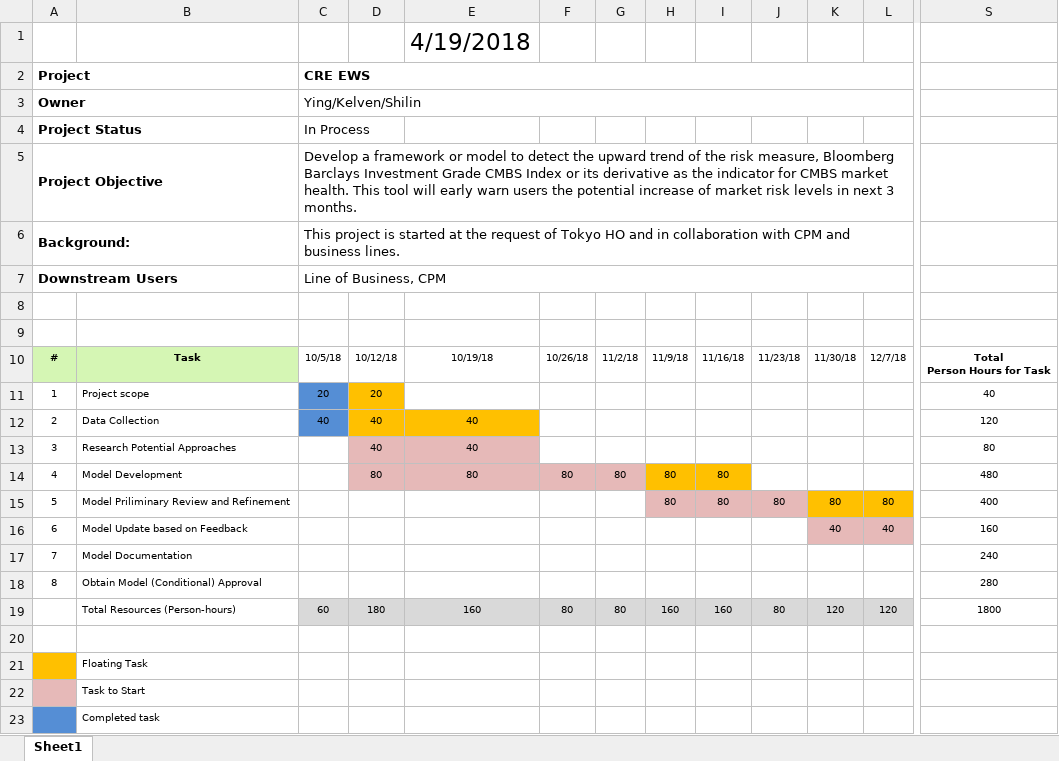
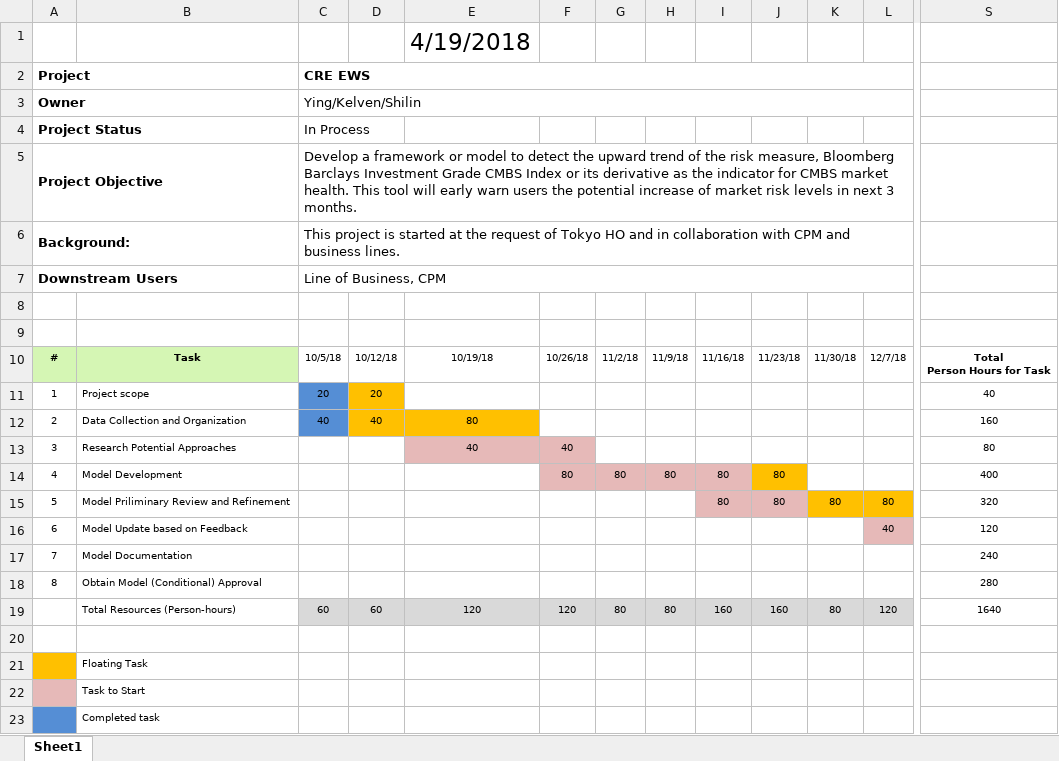
Before and after one commit to ShilinZhuu/hello-world, an Excel workbook: CRE EW Gantt Chart.xlsx, sheet Sheet1, drawn as a sheet; only a part is shown, gaps mark what is left out; values as stored, in another font and other column widths than the file's, no borders; charts and pictures not drawn; the diff names each change by its address in the sheet, - before the commit and + after, or states it on an @@ line.

Commit message:
Add files via upload

```diff
--- a/CRE EW Gantt Chart.xlsx (sheet Sheet1)
+++ b/CRE EW Gantt Chart.xlsx (sheet Sheet1)
-B12: Data Collection
+B12: Data Collection and Organization
-E12: 40
+E12: 80
-S12: 120
+S12: 160
-D13: 40
+D13: (empty)
-D13 fill: #E6B9B8
+D13 fill: none
-F13: (empty)
+F13: 40
-F13 fill: none
+F13 fill: #E6B9B8
-D14: 80
+D14: (empty)
-D14:E14 fill: #E6B9B8
+D14:E14 fill: none
-E14: 80
+E14: (empty)
-H14:I14 fill: #FFC000
+H14:I14 fill: #E6B9B8
-J14: (empty)
+J14: 80
-J14 fill: none
+J14 fill: #FFC000
-S14: 480
+S14: 400
-H15: 80
+H15: (empty)
-H15 fill: #E6B9B8
+H15 fill: none
-S15: 400
+S15: 320
-K16: 40
+K16: (empty)
-K16 fill: #E6B9B8
+K16 fill: none
-S16: 160
+S16: 120
-D19: 180
+D19: 60
-E19: 160
+E19: 120
-F19: 80
+F19: 120
-H19: 160
+H19: 80
-J19: 80
+J19: 160
-K19: 120
+K19: 80
-S19: 1800
+S19: 1640
```
Also changed, not shown: charts or pictures.
